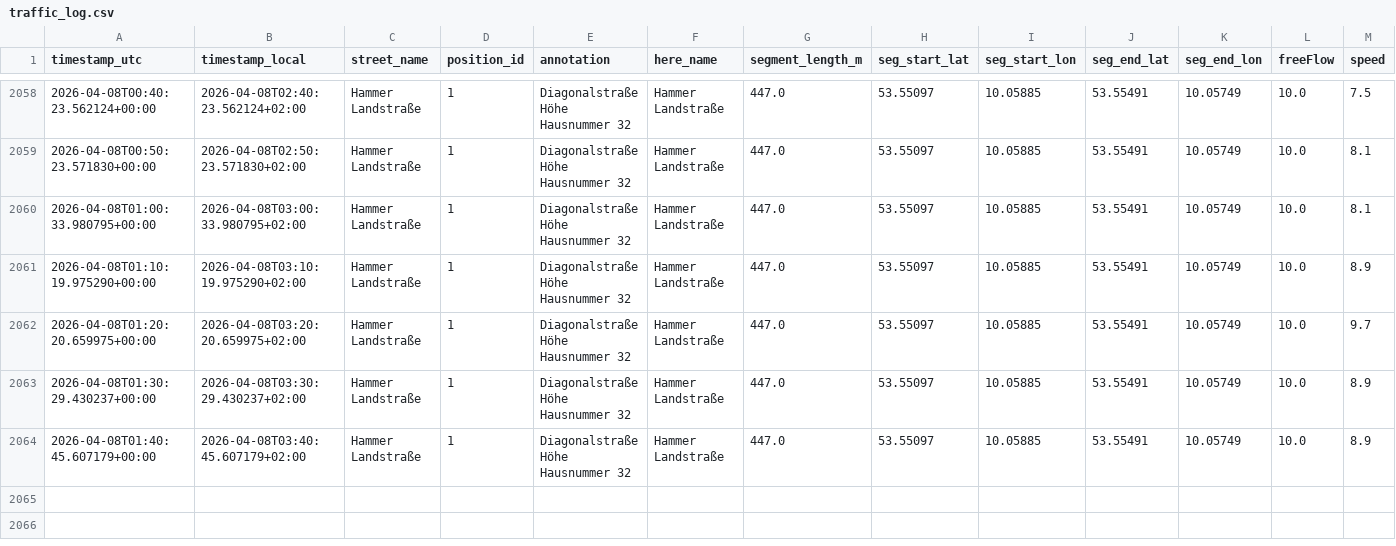
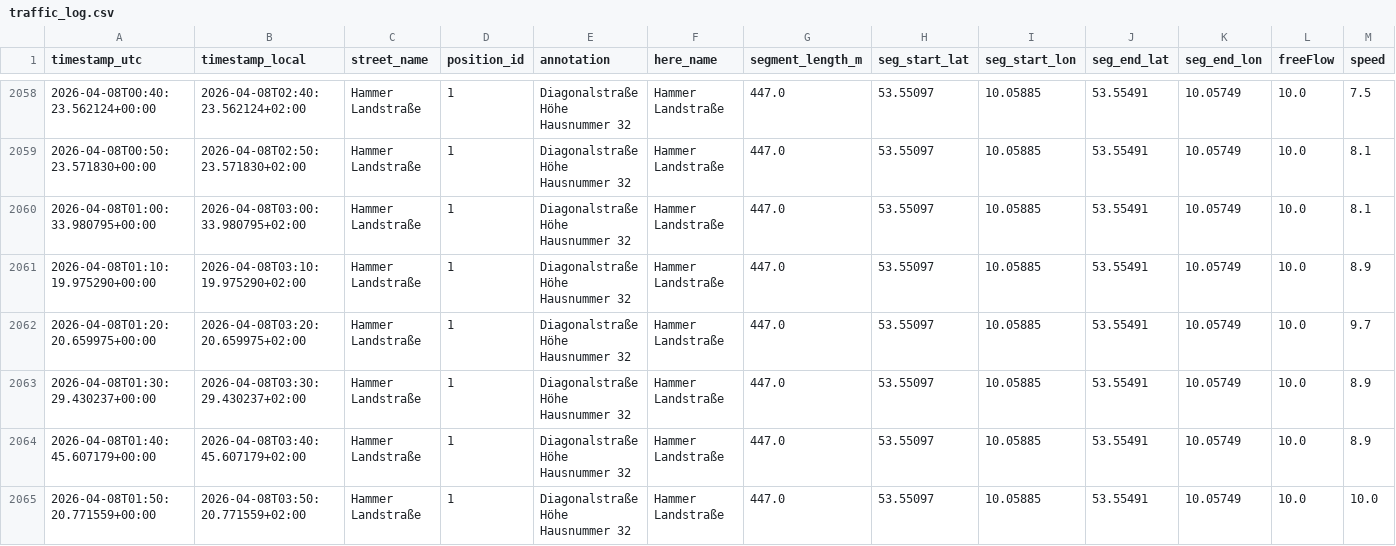
Before and after one commit to wh92wi/traffic-logger, a CSV file: traffic_log.csv, drawn as a sheet; only a part is shown, gaps mark what is left out; rows hold the shown columns only; the diff names each change by its address in the sheet, - before the commit and + after, or states it on an @@ line.

```diff
--- a/traffic_log.csv
+++ b/traffic_log.csv
+row 2065: 2026-04-08T01:50:20.771559+00:00 | 2026-04-08T03:50:20.771559+02:00 | Hammer Landstraße | 1 | Diagonalstraße Höhe Hausnummer 32 | Hammer Landstraße | 447.0 | 53.55097 | 10.05885 | 53.55491 | 10.05749 | 10.0 | 10.0
```
